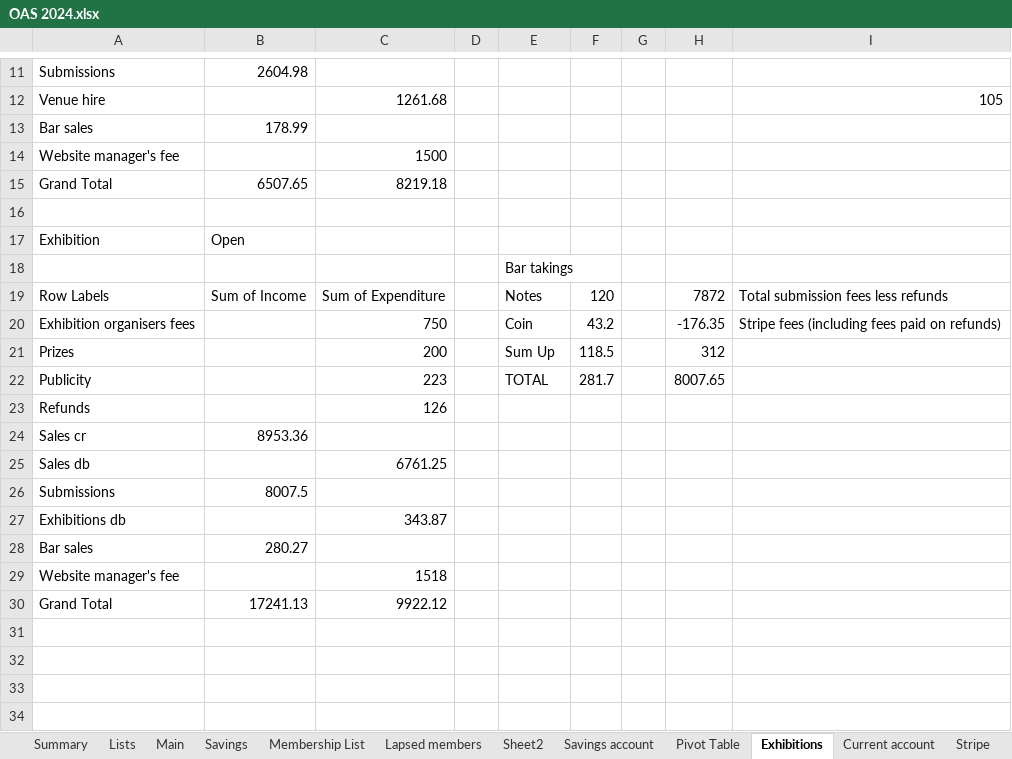
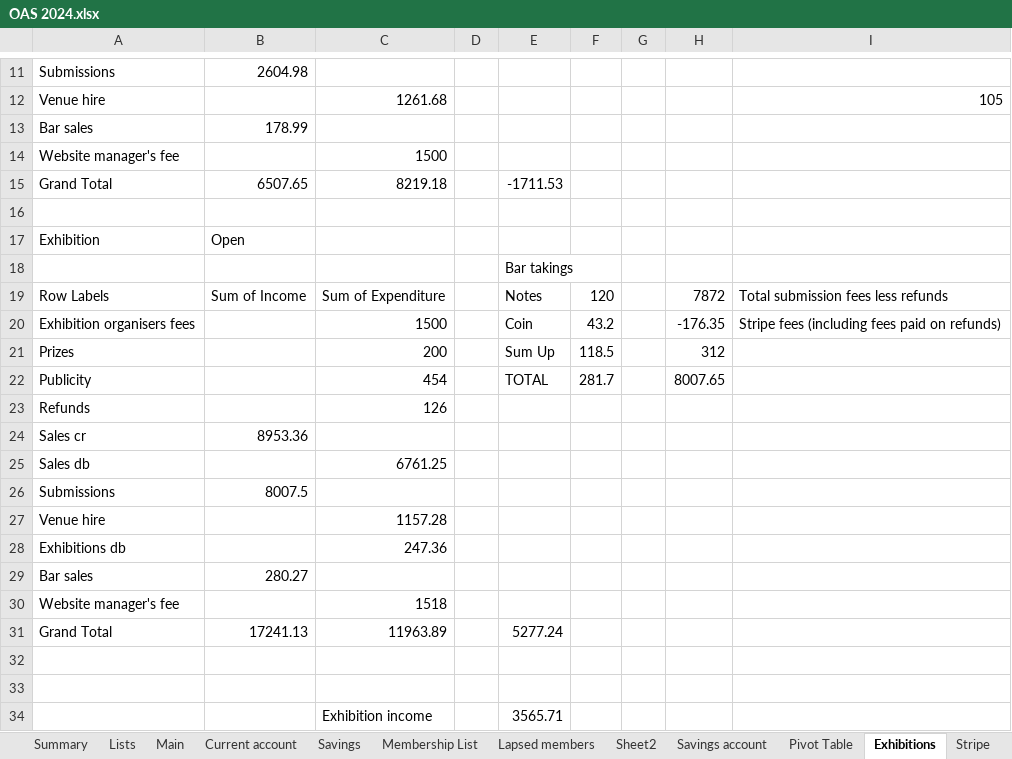
Before and after one commit to dnbarron/OAS, an Excel workbook: 2024/OAS 2024.xlsx, sheet Exhibitions, drawn as a sheet; only a part is shown, gaps mark what is left out; values as stored, in another font and other column widths than the file's, no borders; addresses are those after the commit; the diff names each change by its address in the sheet, - before the commit and + after, or states it on an @@ line.

```diff
--- a/2024/OAS 2024.xlsx (sheet Exhibitions)
+++ b/2024/OAS 2024.xlsx (sheet Exhibitions)
@@ sheet tab order changed: Summary | Lists | Main | Current account | Savings | Membership List | Lapsed members | Sheet2 | Savings account | Pivot Table | Exhibitions | Stripe @@
-E15: (empty)
+E15: -1711.53
-C20: 750
+C20: 1500
-C22: 223
+C22: 454
+row 27: Venue hire |  | 1157.28
-C28: 343.87
+C28: 247.36
-C31: 9922.12
+C31: 11963.89
-E31: (empty)
+E31: 5277.24
+row 32: (empty)
+row 33: (empty)
+row 34:  |  | Exhibition income |  | 3565.71
```
Also changed, not shown: sheet Main, sheet Current account, sheet Summary, sheet Pivot Table, sheet Savings, 1 other file.
